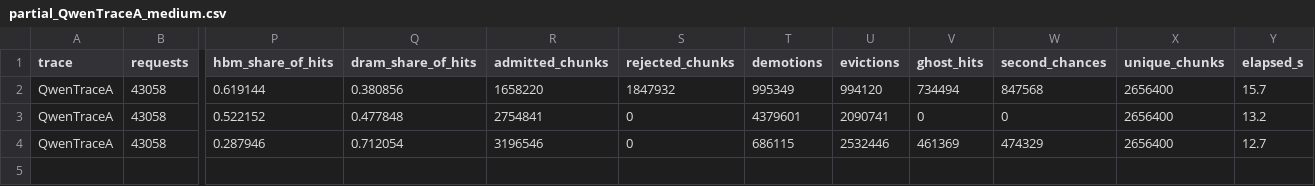
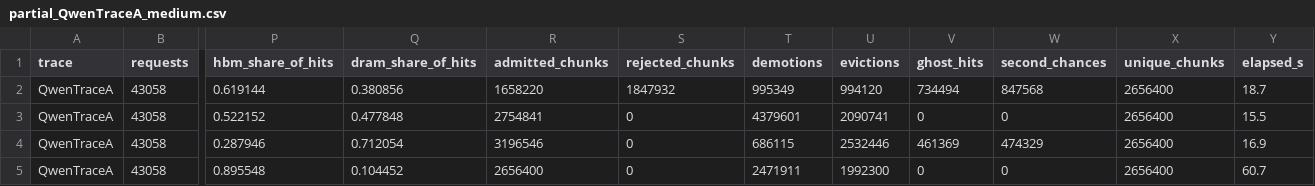
Before and after one commit to ayakahus/Bouy_Simulator, a CSV file: buoy_prefix_cache_simulator/results/tier_1to9/partials/partial_QwenTraceA_medium.csv, drawn as a sheet; only a part is shown, gaps mark what is left out; rows hold the shown columns only; the diff names each change by its address in the sheet, - before the commit and + after, or states it on an @@ line.

```diff
--- a/buoy_prefix_cache_simulator/results/tier_1to9/partials/partial_QwenTraceA_medium.csv
+++ b/buoy_prefix_cache_simulator/results/tier_1to9/partials/partial_QwenTraceA_medium.csv
-Y2 (elapsed_s): 15.7
+Y2 (elapsed_s): 18.7
-Y3 (elapsed_s): 13.2
+Y3 (elapsed_s): 15.5
-Y4 (elapsed_s): 12.7
+Y4 (elapsed_s): 16.9
+row 5: QwenTraceA | 43058 | 0.895548 | 0.104452 | 2656400 | 0 | 2471911 | 1992300 | 0 | 0 | 2656400 | 60.7
```
Also changed, not shown: buoy_prefix_cache_simulator/results/tier_1to9/partials/partial_MooncakeConv_medium.csv, buoy_prefix_cache_simulator/results/tier_1to9/partials/partial_MooncakeTool_medium.csv, 20 other files.
